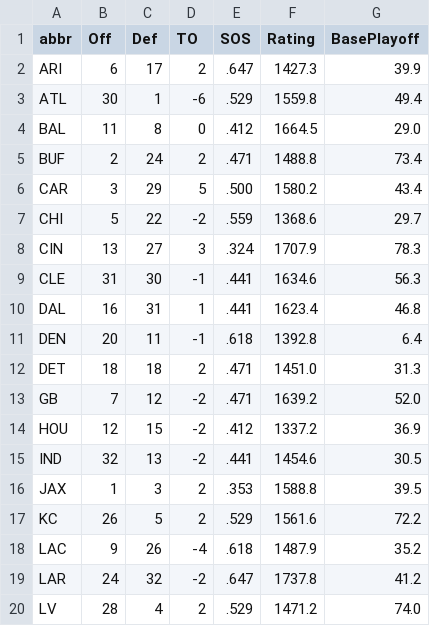
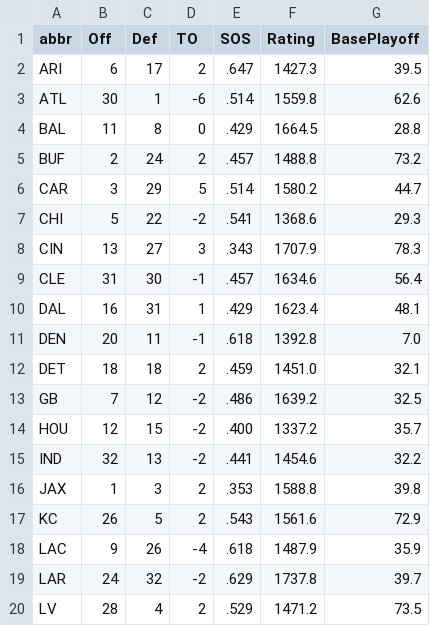
Before and after one commit to redaxelnos/nfl-success-map, a CSV file: team_rankings.csv, drawn as a sheet; only a part is shown; the diff covers the shown part only.

```diff
--- a/team_rankings.csv
+++ b/team_rankings.csv
@@ -1,20 +1,20 @@
 abbr,Off,Def,TO,SOS,Rating,BasePlayoff
-ARI,6,17,2,.647,1427.3,39.9
-ATL,30,1,-6,.529,1559.8,49.4
-BAL,11,8,0,.412,1664.5,29.0
-BUF,2,24,2,.471,1488.8,73.4
-CAR,3,29,5,.500,1580.2,43.4
-CHI,5,22,-2,.559,1368.6,29.7
-CIN,13,27,3,.324,1707.9,78.3
-CLE,31,30,-1,.441,1634.6,56.3
-DAL,16,31,1,.441,1623.4,46.8
-DEN,20,11,-1,.618,1392.8,6.4
-DET,18,18,2,.471,1451.0,31.3
-GB,7,12,-2,.471,1639.2,52.0
-HOU,12,15,-2,.412,1337.2,36.9
-IND,32,13,-2,.441,1454.6,30.5
-JAX,1,3,2,.353,1588.8,39.5
-KC,26,5,2,.529,1561.6,72.2
-LAC,9,26,-4,.618,1487.9,35.2
-LAR,24,32,-2,.647,1737.8,41.2
-LV,28,4,2,.529,1471.2,74.0
+ARI,6,17,2,.647,1427.3,39.5
+ATL,30,1,-6,.514,1559.8,62.6
+BAL,11,8,0,.429,1664.5,28.8
+BUF,2,24,2,.457,1488.8,73.2
+CAR,3,29,5,.514,1580.2,44.7
+CHI,5,22,-2,.541,1368.6,29.3
+CIN,13,27,3,.343,1707.9,78.3
+CLE,31,30,-1,.457,1634.6,56.4
+DAL,16,31,1,.429,1623.4,48.1
+DEN,20,11,-1,.618,1392.8,7.0
+DET,18,18,2,.459,1451.0,32.1
+GB,7,12,-2,.486,1639.2,32.5
+HOU,12,15,-2,.400,1337.2,35.7
+IND,32,13,-2,.441,1454.6,32.2
+JAX,1,3,2,.353,1588.8,39.8
+KC,26,5,2,.543,1561.6,72.9
+LAC,9,26,-4,.618,1487.9,35.9
+LAR,24,32,-2,.629,1737.8,39.7
+LV,28,4,2,.529,1471.2,73.5
```
Also changed, not shown: 19 edited cells elsewhere in this file, feature_weights.csv, model_metrics.csv, 1 other file.
